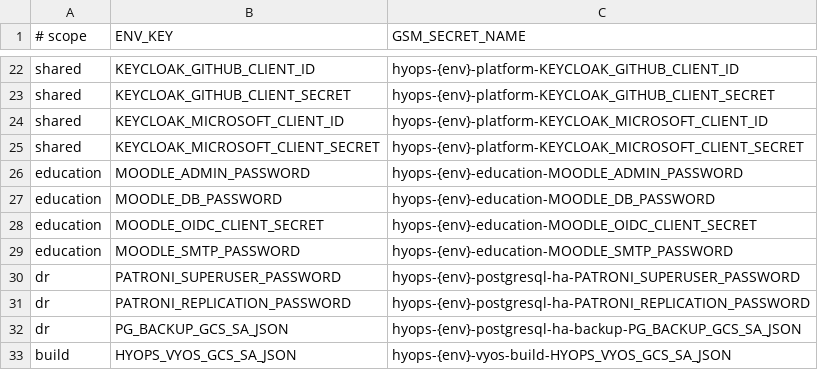
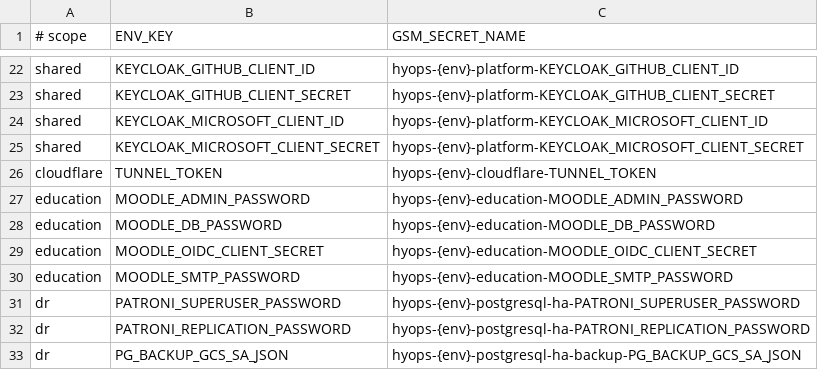
Before and after one commit to hybridops-tech/hybridops-core, a CSV file: tools/secrets/gsm/map/allowed.csv, drawn as a sheet; only a part is shown, gaps mark what is left out; the shorter side is filled out with more unchanged rows.

Commit message:
feat(secrets): add cloudflare tunnel gsm mapping

```diff
--- a/tools/secrets/gsm/map/allowed.csv
+++ b/tools/secrets/gsm/map/allowed.csv
@@ -25,2 +25,3 @@ shared,KEYCLOAK_MICROSOFT_CLIENT_ID,hyops-{env}-platform-KEYCLOAK_MICROSOFT_CLIE
 shared,KEYCLOAK_MICROSOFT_CLIENT_SECRET,hyops-{env}-platform-KEYCLOAK_MICROSOFT_CLIENT_SECRET
+cloudflare,TUNNEL_TOKEN,hyops-{env}-cloudflare-TUNNEL_TOKEN
 education,MOODLE_ADMIN_PASSWORD,hyops-{env}-education-MOODLE_ADMIN_PASSWORD
```
Also changed, not shown: 1 other file.
